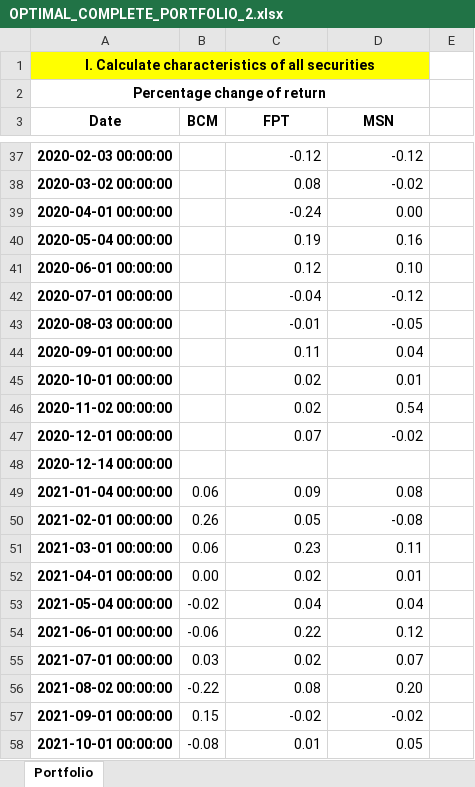
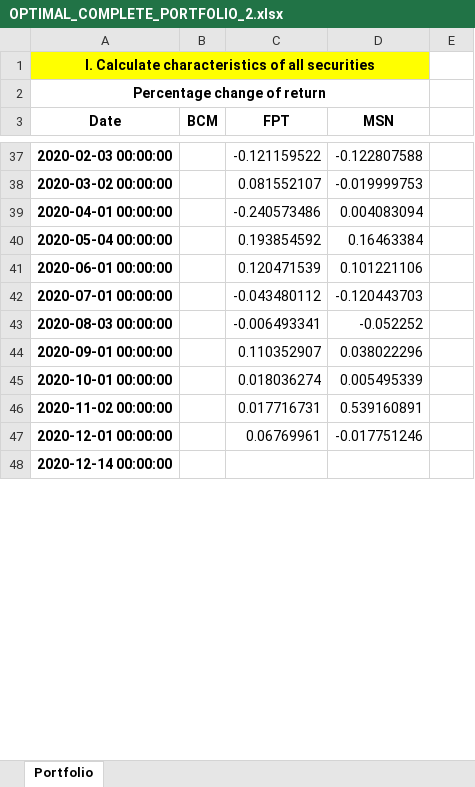
Before and after one commit to TheMetaSetter/optimal-complete-portfolio-python-project, an Excel workbook: result/OPTIMAL_COMPLETE_PORTFOLIO_2.xlsx, sheet Portfolio, drawn as a sheet; only a part is shown, gaps mark what is left out; values as stored, in another font and other column widths than the file's, no borders; removed rows and columns are numbered as before the commit, all else as after; the diff covers the shown part only; the diff names each change by its address in the sheet, - before the commit and + after, or states it on an @@ line.

Commit message:
Modify to n-stocks portfolio

```diff
--- a/result/OPTIMAL_COMPLETE_PORTFOLIO_2.xlsx (sheet Portfolio)
+++ b/result/OPTIMAL_COMPLETE_PORTFOLIO_2.xlsx (sheet Portfolio)
-C37 (FPT): -0.12
+C37 (FPT): -0.121159522
-D37 (MSN): -0.12
+D37 (MSN): -0.122807588
-C38 (FPT): 0.08
+C38 (FPT): 0.081552107
-D38 (MSN): -0.02
+D38 (MSN): -0.019999753
-C39 (FPT): -0.24
+C39 (FPT): -0.240573486
-D39 (MSN): 0.00
+D39 (MSN): 0.004083094
-C40 (FPT): 0.19
+C40 (FPT): 0.193854592
-D40 (MSN): 0.16
+D40 (MSN): 0.16463384
-C41 (FPT): 0.12
+C41 (FPT): 0.120471539
-D41 (MSN): 0.10
+D41 (MSN): 0.101221106
-C42 (FPT): -0.04
+C42 (FPT): -0.043480112
-D42 (MSN): -0.12
+D42 (MSN): -0.120443703
-C43 (FPT): -0.01
+C43 (FPT): -0.006493341
-D43 (MSN): -0.05
+D43 (MSN): -0.052252
-C44 (FPT): 0.11
+C44 (FPT): 0.110352907
-D44 (MSN): 0.04
+D44 (MSN): 0.038022296
-C45 (FPT): 0.02
+C45 (FPT): 0.018036274
-D45 (MSN): 0.01
+D45 (MSN): 0.005495339
-C46 (FPT): 0.02
+C46 (FPT): 0.017716731
-D46 (MSN): 0.54
+D46 (MSN): 0.539160891
-C47 (FPT): 0.07
+C47 (FPT): 0.06769961
-D47 (MSN): -0.02
+D47 (MSN): -0.017751246
-row 49: 2021-01-04 00:00:00 | 0.06 | 0.09 | 0.08
-row 50: 2021-02-01 00:00:00 | 0.26 | 0.05 | -0.08
-row 51: 2021-03-01 00:00:00 | 0.06 | 0.23 | 0.11
-row 52: 2021-04-01 00:00:00 | 0.00 | 0.02 | 0.01
-row 53: 2021-05-04 00:00:00 | -0.02 | 0.04 | 0.04
-row 54: 2021-06-01 00:00:00 | -0.06 | 0.22 | 0.12
-row 55: 2021-07-01 00:00:00 | 0.03 | 0.02 | 0.07
-row 56: 2021-08-02 00:00:00 | -0.22 | 0.08 | 0.20
-row 57: 2021-09-01 00:00:00 | 0.15 | -0.02 | -0.02
-row 58: 2021-10-01 00:00:00 | -0.08 | 0.01 | 0.05
```
Also changed, not shown: 33 added rows, 23 removed rows and 72 edited cells elsewhere in this sheet, result/OPTIMAL_COMPLETE_PORTFOLIO_1.xlsx, 9 other files.
